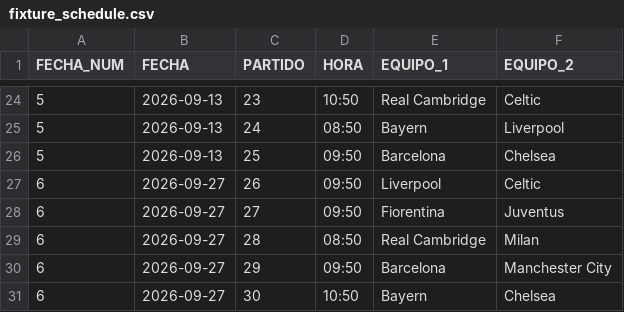
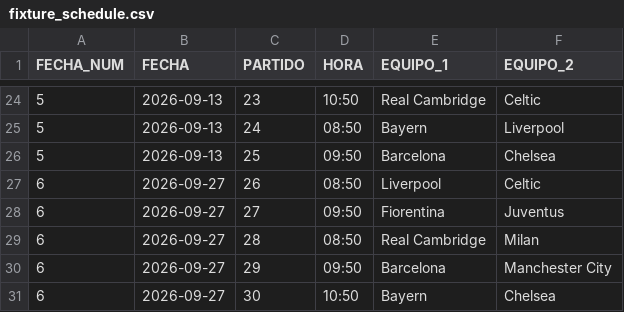
Before and after one commit to jsaraviadrago/verbose-system, a CSV file: CurrentTournament/fixture_schedule.csv, drawn as a sheet; only a part is shown, gaps mark what is left out.

Commit message:
Fix kickoff time for Liverpool vs Celtic match

```diff
--- a/CurrentTournament/fixture_schedule.csv
+++ b/CurrentTournament/fixture_schedule.csv
@@ -26,3 +26,3 @@ FECHA_NUM,FECHA,PARTIDO,HORA,EQUIPO_1,EQUIPO_2
 5,2026-09-13,25,09:50,Barcelona,Chelsea
-6,2026-09-27,26,09:50,Liverpool,Celtic
+6,2026-09-27,26,08:50,Liverpool,Celtic
 6,2026-09-27,27,09:50,Fiorentina,Juventus
```
